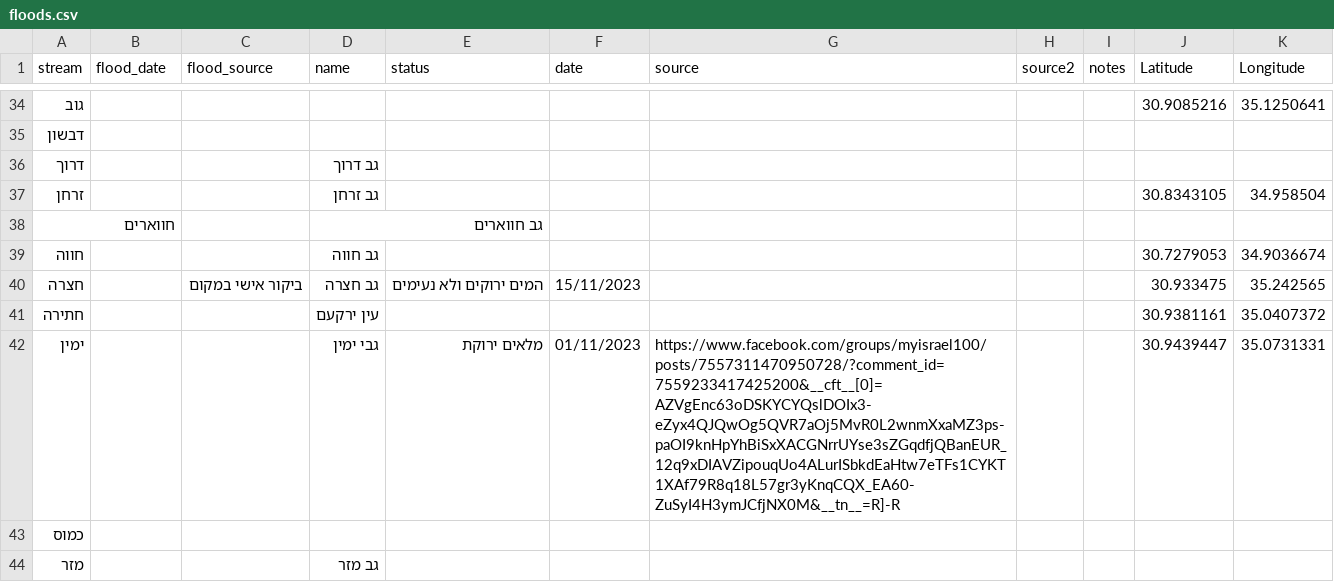
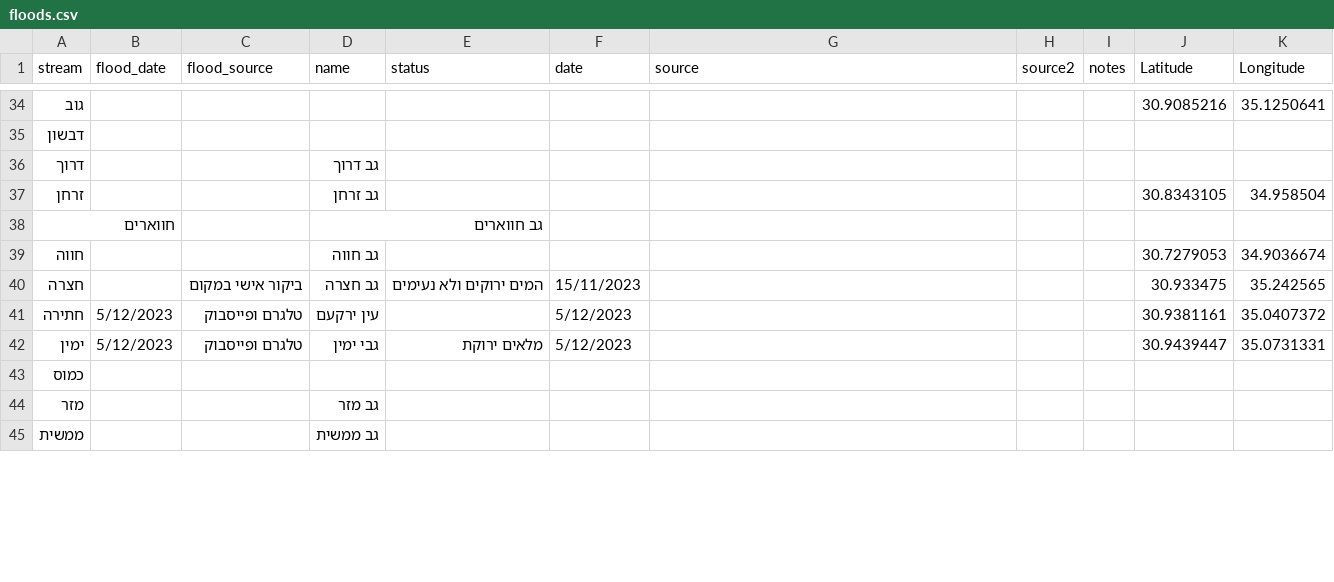
Before and after one commit to amiad/IHMGeoJSONWaterholes, a CSV file: floods.csv, drawn as a sheet; only a part is shown, gaps mark what is left out; the shorter side is filled out with more unchanged rows.

Commit message:
update source.geojson 2023-12-07-11:28

```diff
--- a/floods.csv
+++ b/floods.csv
@@ -40,4 +40,4 @@ stream,flood_date,flood_source,name,status,date,source,source2,notes,Latitude,Lo
 חצרה,,ביקור אישי במקום,גב חצרה,המים ירוקים ולא נעימים,15/11/2023,,,,30.933475,35.242565
-חתירה,,,עין ירקעם,,,,,,30.9381161,35.0407372
-ימין,,,גבי ימין,מלאים ירוקת,01/11/2023,https://www.facebook.com/groups/myisrael100/posts/7557311470950728/?comment_id=7559233417425200&__cft__[0]=AZVgEnc63oDSKYCYQslDOIx3-eZyx4QJQwOg5QVR7aOj5MvR0L2wnmXxaMZ3ps-paOI9knHpYhBiSxXACGNrrUYse3sZGqdfjQBanEUR_12q9xDIAVZipouqUo4ALurISbkdEaHtw7eTFs1CYKT1XAf79R8q18L57gr3yKnqCQX_EA60-ZuSyI4H3ymJCfjNX0M&__tn__=R]-R,,,30.9439447,35.0731331
+חתירה,5/12/2023,טלגרם ופייסבוק,עין ירקעם,,5/12/2023,,,,30.9381161,35.0407372
+ימין,5/12/2023,טלגרם ופייסבוק,גבי ימין,מלאים ירוקת,5/12/2023,,,,30.9439447,35.0731331
 כמוס,,,,,,,,,,
```
Also changed, not shown: 1 other file.
